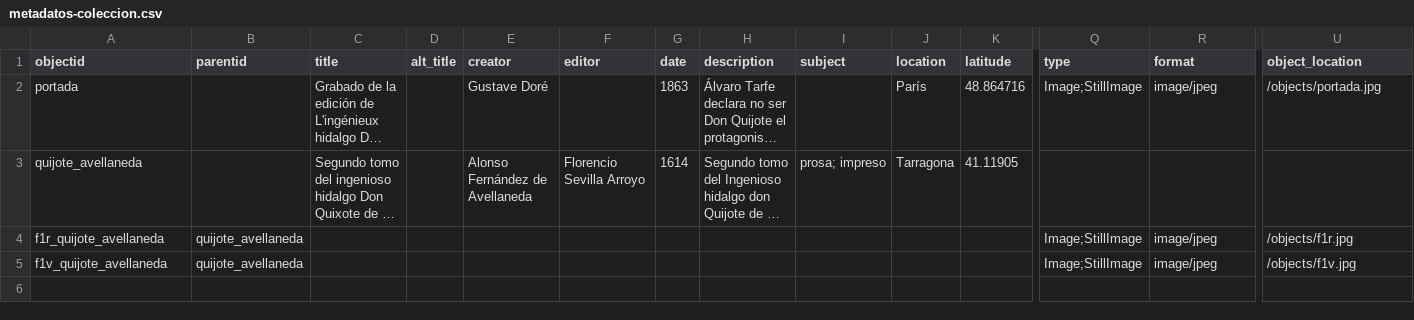
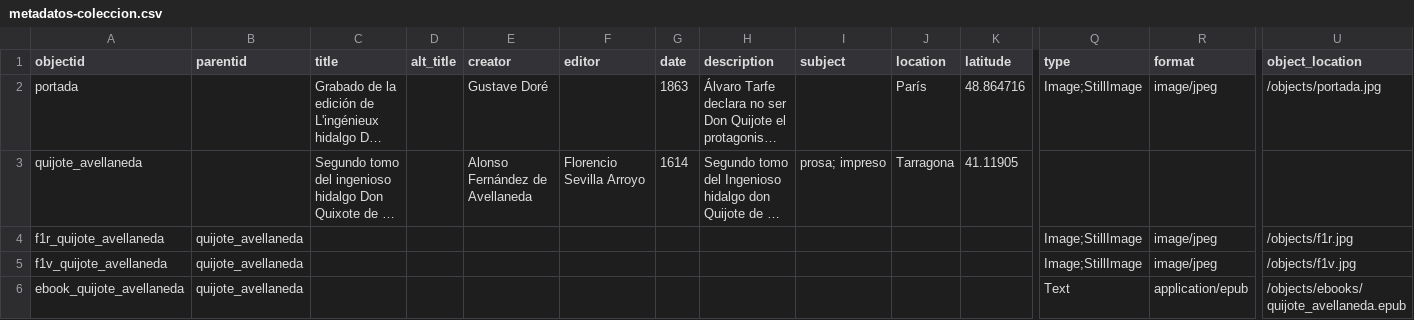
Before and after one commit to sarasanta/ejercicio-colecciones, a CSV file: _data/metadatos-coleccion.csv, drawn as a sheet; only a part is shown, gaps mark what is left out; long unchanged cells end in …; rows hold the shown columns only; the diff names each change by its address in the sheet, - before the commit and + after, or states it on an @@ line.

Commit message:
agrego opción de descarga de ebook

```diff
--- a/_data/metadatos-coleccion.csv
+++ b/_data/metadatos-coleccion.csv
+row 6: ebook_quijote_avellaneda | quijote_avellaneda |  |  |  |  |  |  |  |  |  | Text | application/epub | /objects/ebooks/quijote_avellaneda.epub
```
Also changed, not shown: 1 other file.
